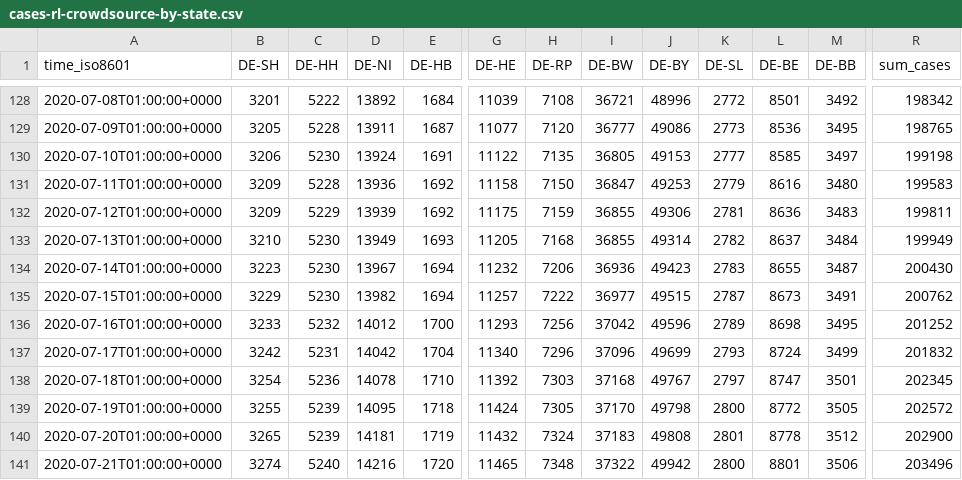
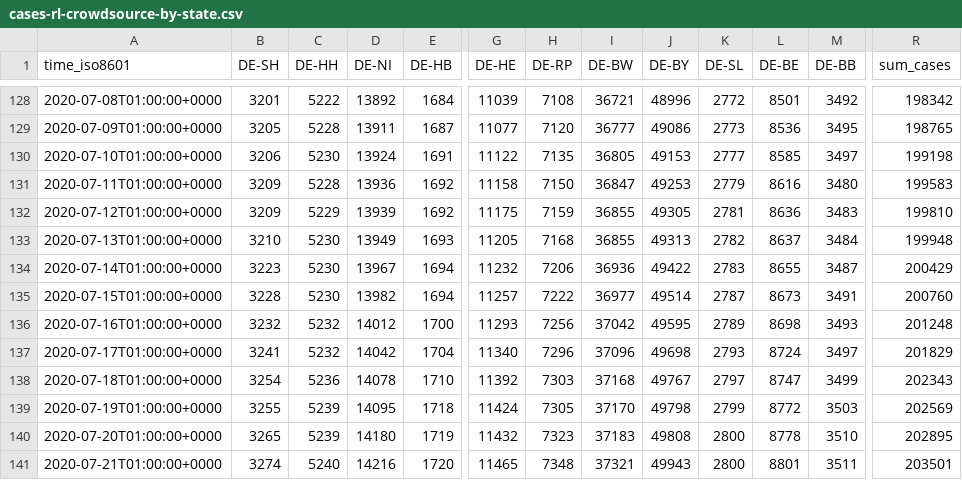
Before and after one commit to jgehrcke/covid-19-germany-gae, a CSV file: cases-rl-crowdsource-by-state.csv, drawn as a sheet; only a part is shown, gaps mark what is left out; the diff covers the shown part only; the diff names each change by its address in the sheet, - before the commit and + after, or states it on an @@ line.

```diff
--- a/cases-rl-crowdsource-by-state.csv
+++ b/cases-rl-crowdsource-by-state.csv
-J132 (DE-BY): 49306
+J132 (DE-BY): 49305
-R132 (sum_cases): 199811
+R132 (sum_cases): 199810
-J133 (DE-BY): 49314
+J133 (DE-BY): 49313
-R133 (sum_cases): 199949
+R133 (sum_cases): 199948
-J134 (DE-BY): 49423
+J134 (DE-BY): 49422
-R134 (sum_cases): 200430
+R134 (sum_cases): 200429
-B135 (DE-SH): 3229
+B135 (DE-SH): 3228
-J135 (DE-BY): 49515
+J135 (DE-BY): 49514
-R135 (sum_cases): 200762
+R135 (sum_cases): 200760
-B136 (DE-SH): 3233
+B136 (DE-SH): 3232
-J136 (DE-BY): 49596
+J136 (DE-BY): 49595
-M136 (DE-BB): 3495
+M136 (DE-BB): 3493
-R136 (sum_cases): 201252
+R136 (sum_cases): 201248
-B137 (DE-SH): 3242
+B137 (DE-SH): 3241
-C137 (DE-HH): 5231
+C137 (DE-HH): 5232
-J137 (DE-BY): 49699
+J137 (DE-BY): 49698
-M137 (DE-BB): 3499
+M137 (DE-BB): 3497
-R137 (sum_cases): 201832
+R137 (sum_cases): 201829
-M138 (DE-BB): 3501
+M138 (DE-BB): 3499
-R138 (sum_cases): 202345
+R138 (sum_cases): 202343
-K139 (DE-SL): 2800
+K139 (DE-SL): 2799
-M139 (DE-BB): 3505
+M139 (DE-BB): 3503
-R139 (sum_cases): 202572
+R139 (sum_cases): 202569
-D140 (DE-NI): 14181
+D140 (DE-NI): 14180
-H140 (DE-RP): 7324
+H140 (DE-RP): 7323
-K140 (DE-SL): 2801
+K140 (DE-SL): 2800
-M140 (DE-BB): 3512
+M140 (DE-BB): 3510
-R140 (sum_cases): 202900
+R140 (sum_cases): 202895
-I141 (DE-BW): 37322
+I141 (DE-BW): 37321
-J141 (DE-BY): 49942
+J141 (DE-BY): 49943
-M141 (DE-BB): 3506
+M141 (DE-BB): 3511
-R141 (sum_cases): 203496
+R141 (sum_cases): 203501
```
Also changed, not shown: 2 added rows and 3 edited cells elsewhere in this file, cases-rl-crowdsource-by-ags.csv.
